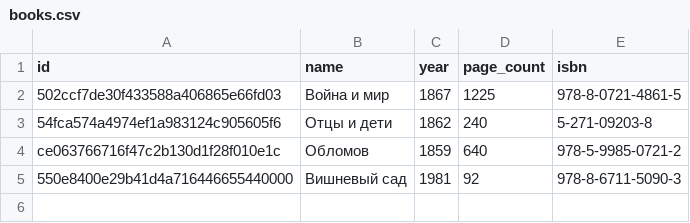
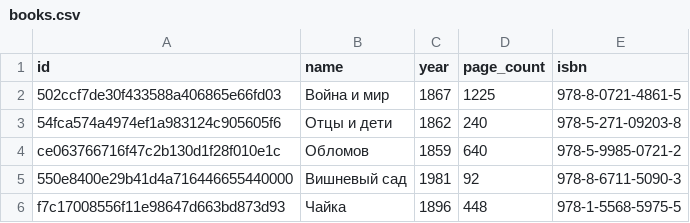
Before and after one commit to geracimov/otus.06.book-library-orm, a CSV file: src/main/resources/db/changelog/data/data/books.csv, drawn as a sheet.

Commit message:
added repositories, import initial data in xml format

```diff
--- a/src/main/resources/db/changelog/data/data/books.csv
+++ b/src/main/resources/db/changelog/data/data/books.csv
@@ -2,4 +2,5 @@ id;name;year;page_count;isbn
 502ccf7de30f433588a406865e66fd03;Война и мир;1867;1225;978-8-0721-4861-5
-54fca574a4974ef1a983124c905605f6;Отцы и дети;1862;240;5-271-09203-8
+54fca574a4974ef1a983124c905605f6;Отцы и дети;1862;240;978-5-271-09203-8
 ce063766716f47c2b130d1f28f010e1c;Обломов;1859;640;978-5-9985-0721-2
 550e8400e29b41d4a716446655440000;Вишневый сад;1981;92;978-8-6711-5090-3
+f7c17008556f11e98647d663bd873d93;Чайка;1896;448;978-1-5568-5975-5
```
Also changed, not shown: 24 other files.
